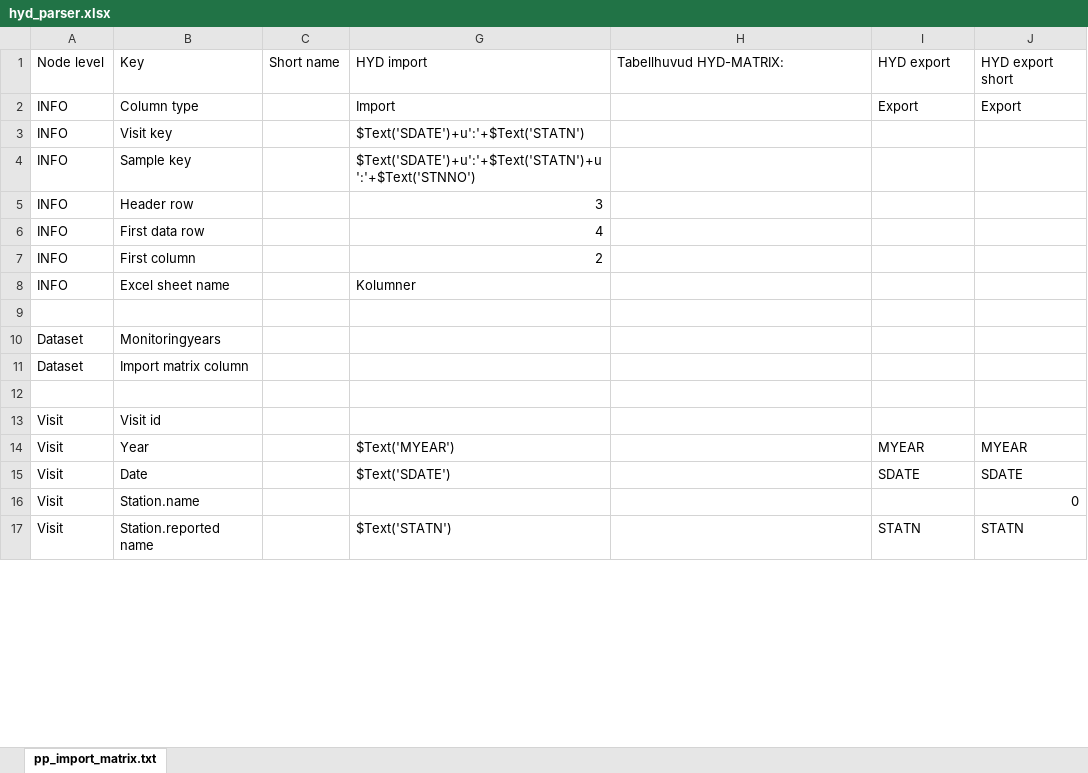
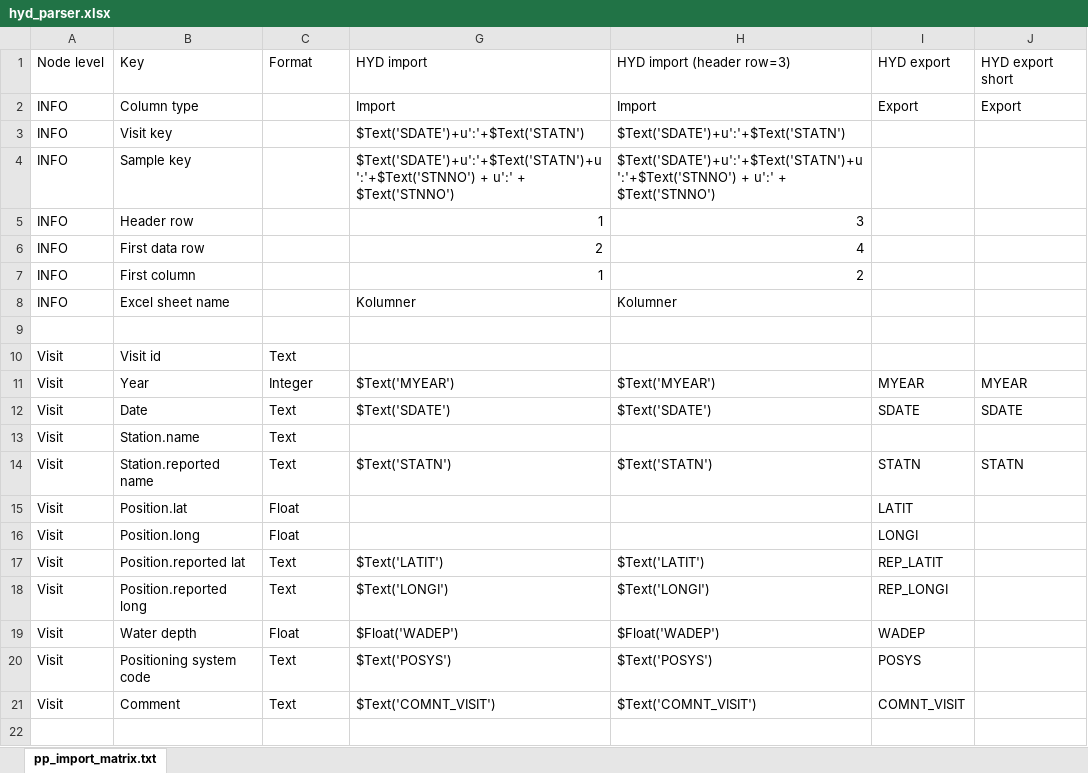
Before and after one commit to planktontoolbox/plankton-toolbox, an Excel workbook: toolbox_data/parsers/hyd_parser.xlsx, sheet pp_import_matrix.txt, drawn as a sheet; only a part is shown; values as stored, in another font and other column widths than the file's, no borders; removed rows and columns are numbered as before the commit, all else as after; the diff covers the shown part only; the diff names each change by its address in the sheet, - before the commit and + after, or states it on an @@ line.

```diff
--- a/toolbox_data/parsers/hyd_parser.xlsx (sheet pp_import_matrix.txt)
+++ b/toolbox_data/parsers/hyd_parser.xlsx (sheet pp_import_matrix.txt)
-C1: Short name
+C1: Format
-H1: Tabellhuvud HYD-MATRIX:
+H1: HYD import (header row=3)
-H2: (empty)
+H2: Import
-H3: (empty)
+H3: $Text('SDATE')+u':'+$Text('STATN')
-G4: $Text('SDATE')+u':'+$Text('STATN')+u':'+$Text('STNNO')
+G4: $Text('SDATE')+u':'+$Text('STATN')+u':'+$Text('STNNO') + u':' + $Text('STNNO')
-H4: (empty)
+H4: $Text('SDATE')+u':'+$Text('STATN')+u':'+$Text('STNNO') + u':' + $Text('STNNO')
-G5: 3
+G5: 1
-H5: (empty)
+H5: 3
-G6: 4
+G6: 2
-H6: (empty)
+H6: 4
-G7: 2
+G7: 1
-H7: (empty)
+H7: 2
-H8: (empty)
+H8: Kolumner
-row 10: Dataset | Monitoringyears
-row 11: Dataset | Import matrix column
+row 10: Visit | Visit id | Text
+row 11: Visit | Year | Integer | $Text('MYEAR') | $Text('MYEAR') | MYEAR | MYEAR
+row 12: Visit | Date | Text | $Text('SDATE') | $Text('SDATE') | SDATE | SDATE
+row 13: Visit | Station.name | Text
+row 14: Visit | Station.reported name | Text | $Text('STATN') | $Text('STATN') | STATN | STATN
+row 15: Visit | Position.lat | Float |  |  | LATIT
+row 16: Visit | Position.long | Float |  |  | LONGI
+row 17: Visit | Position.reported lat | Text | $Text('LATIT') | $Text('LATIT') | REP_LATIT
+row 18: Visit | Position.reported long | Text | $Text('LONGI') | $Text('LONGI') | REP_LONGI
+row 19: Visit | Water depth | Float | $Float('WADEP') | $Float('WADEP') | WADEP
+row 20: Visit | Positioning system code | Text | $Text('POSYS') | $Text('POSYS') | POSYS
+row 21: Visit | Comment | Text | $Text('COMNT_VISIT') | $Text('COMNT_VISIT') | COMNT_VISIT
-row 13: Visit | Visit id
-row 14: Visit | Year |  | $Text('MYEAR') |  | MYEAR | MYEAR
-row 15: Visit | Date |  | $Text('SDATE') |  | SDATE | SDATE
-row 16: Visit | Station.name |  |  |  |  | 0
-row 17: Visit | Station.reported name |  | $Text('STATN') |  | STATN | STATN
```
Also changed, not shown: 37 added rows, 49 removed rows and 84 edited cells elsewhere in this sheet, toolbox_data/parsers/pp_parser.xlsx, toolbox_data/parsers/pp_sharkweb_parser.xlsx, 11 other files.
